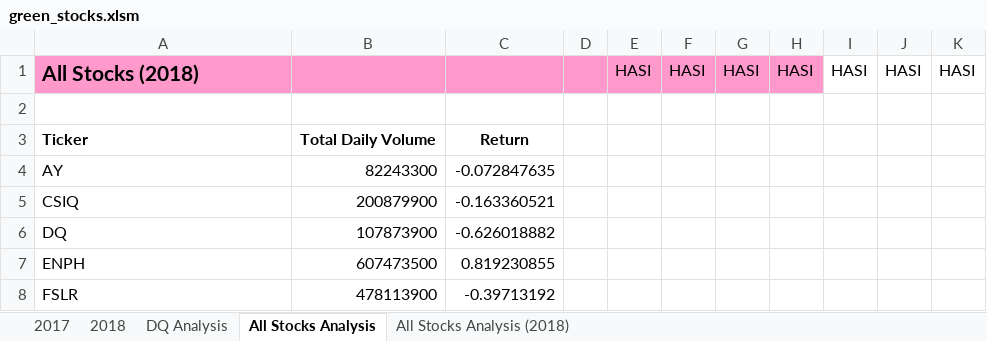
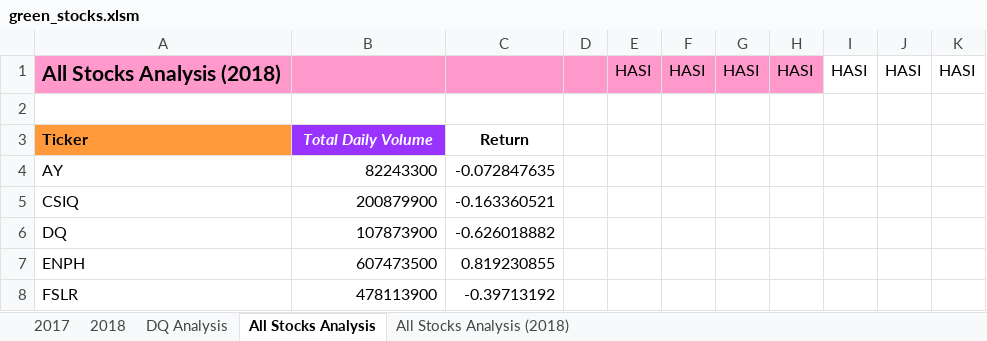
Before and after one commit to meggrooms/stock_analysis, an Excel workbook: green_stocks.xlsm, sheet All Stocks Analysis, drawn as a sheet; only a part is shown; values as stored, in another font and other column widths than the file's, no borders; the diff names each change by its address in the sheet, - before the commit and + after, or states it on an @@ line.

```diff
--- a/green_stocks.xlsm (sheet All Stocks Analysis)
+++ b/green_stocks.xlsm (sheet All Stocks Analysis)
-A1: All Stocks (2018)
+A1: All Stocks Analysis (2018)
-A3 fill: none
+A3 fill: #FF9939
@@ B3 fill: none → #9933FF, italic: off → on, text colour: black → #FFFFFF @@
```
Also changed, not shown: sheet All Stocks Analysis (2018).
